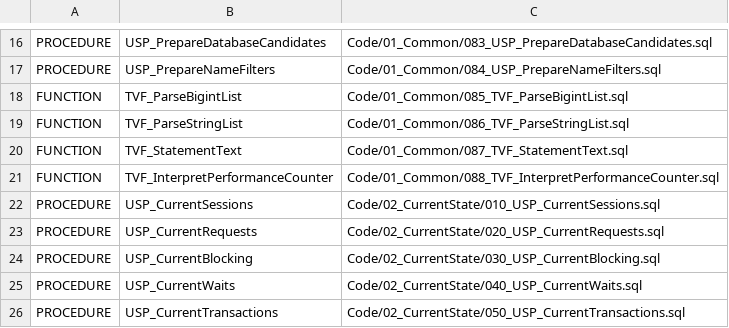
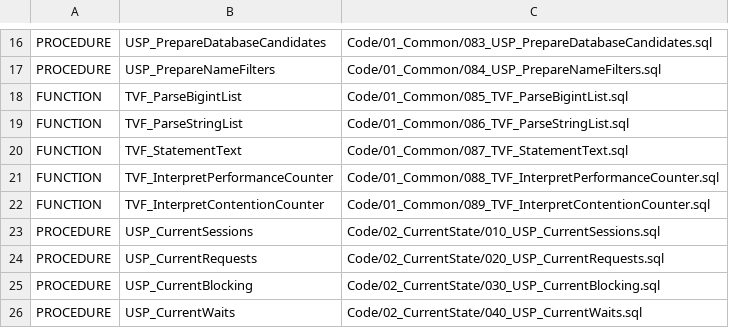
Before and after one commit to gecompat/SQL_Server_Analyze, a CSV file: Metadata/Inventory/Objects.csv, drawn as a sheet; only a part is shown, gaps mark what is left out; the shorter side is filled out with more unchanged rows.

Commit message:
test: automate P1 contention cases

```diff
--- a/Metadata/Inventory/Objects.csv
+++ b/Metadata/Inventory/Objects.csv
@@ -21,2 +21,3 @@ FUNCTION,TVF_StatementText,Code/01_Common/087_TVF_StatementText.sql
 FUNCTION,TVF_InterpretPerformanceCounter,Code/01_Common/088_TVF_InterpretPerformanceCounter.sql
+FUNCTION,TVF_InterpretContentionCounter,Code/01_Common/089_TVF_InterpretContentionCounter.sql
 PROCEDURE,USP_CurrentSessions,Code/02_CurrentState/010_USP_CurrentSessions.sql
```
Also changed, not shown: 17 other files.
